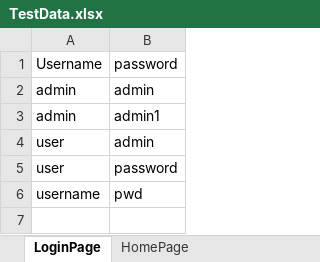
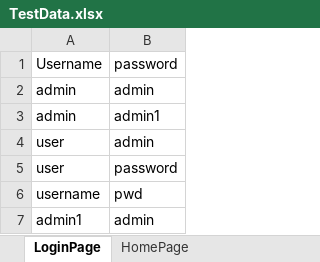
Before and after one commit to SilpaTom/GroceryApplicationProject, an Excel workbook: GroceryApplication/target/test-classes/TestData.xlsx, sheet LoginPage, drawn as a sheet; values as stored, in another font and other column widths than the file's, no borders; the diff names each change by its address in the sheet, - before the commit and + after, or states it on an @@ line.

Commit message:
Manage news test cases

```diff
--- a/GroceryApplication/target/test-classes/TestData.xlsx (sheet LoginPage)
+++ b/GroceryApplication/target/test-classes/TestData.xlsx (sheet LoginPage)
+row 7: admin1 | admin
```
Also changed, not shown: 14 other files.
